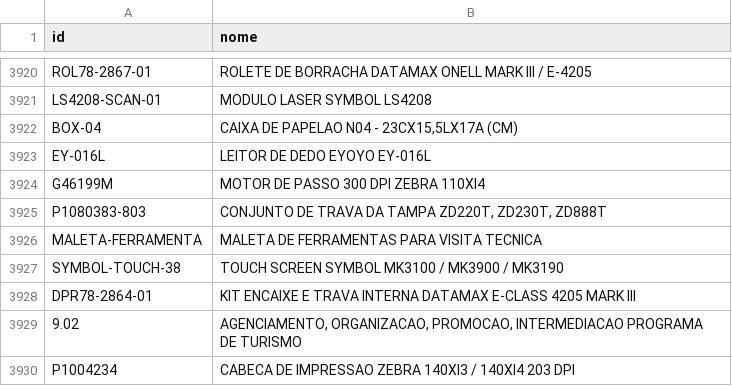
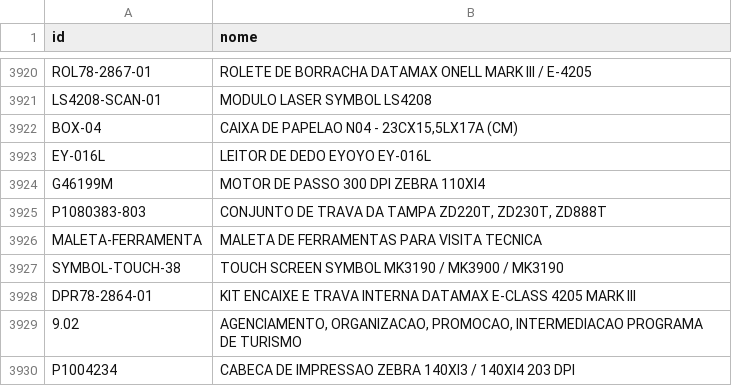
Before and after one commit to cauuabispoo/ZhazCheck, a CSV file: csv/CadastroItens(CadastroItens).csv, drawn as a sheet; only a part is shown, gaps mark what is left out; the diff covers the shown part only.

```diff
--- a/csv/CadastroItens(CadastroItens).csv
+++ b/csv/CadastroItens(CadastroItens).csv
@@ -3926,3 +3926,3 @@ P1080383-803,"CONJUNTO DE TRAVA DA TAMPA ZD220T, ZD230T, ZD888T"
 MALETA-FERRAMENTA,MALETA DE FERRAMENTAS PARA VISITA TECNICA
-SYMBOL-TOUCH-38,TOUCH SCREEN SYMBOL MK3100  /  MK3900  /  MK3190
+SYMBOL-TOUCH-38,TOUCH SCREEN SYMBOL MK3190  /  MK3900  /  MK3190
 DPR78-2864-01,KIT ENCAIXE E TRAVA INTERNA DATAMAX E-CLASS 4205 MARK III
```
Also changed, not shown: 10 edited cells elsewhere in this file.
